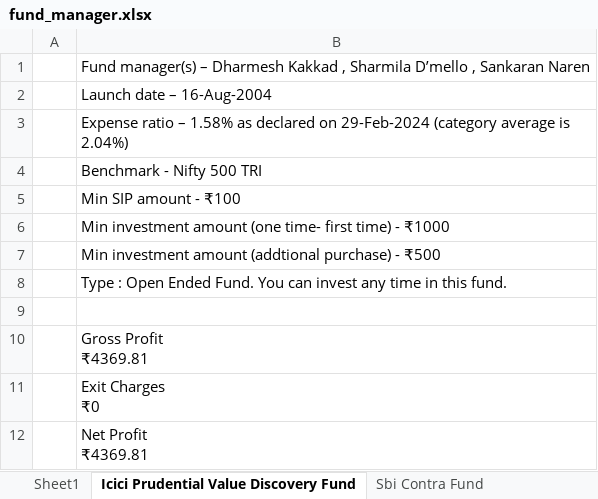
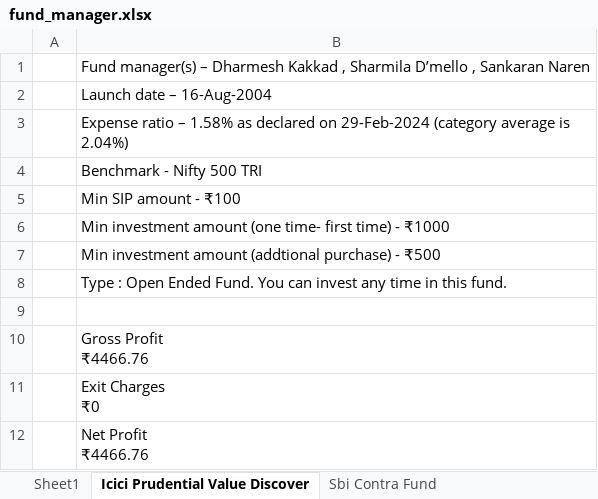
Before and after one commit to Atharva-TrueFunds/Stock-Qualitative-Analysis, an Excel workbook: data scraping/fund_manager.xlsx, sheet Icici Prudential Value Discover, drawn as a sheet; values as stored, in another font and other column widths than the file's, no borders; ↵ is a line break in a cell; the diff names each change by its address in the sheet, - before the commit and + after, or states it on an @@ line.

```diff
--- a/data scraping/fund_manager.xlsx (sheet Icici Prudential Value Discover)
+++ b/data scraping/fund_manager.xlsx (sheet Icici Prudential Value Discover)
-sheet tab: Icici Prudential Value Discovery Fund
+sheet tab: Icici Prudential Value Discover
-B10: Gross Profit ↵ ₹4369.81
+B10: Gross Profit ↵ ₹4466.76
-B12: Net Profit ↵ ₹4369.81
+B12: Net Profit ↵ ₹4466.76
```
Also changed, not shown: sheet Parag Parikh Flexi Cap Fund Reg, sheet Recovered_Sheet2, sheet Nippon India Small Cap Fund, sheet Kotak Emerging Equity Scheme Re, sheet Nippon India Large Cap Fund Reg, sheet Axis Small Cap Fund Direct Plan, 20 more sheets, other sheet tabs, data scraping/combined_data - Copy full.xlsx, data scraping/fund_objective.xlsx, 1 other file.
